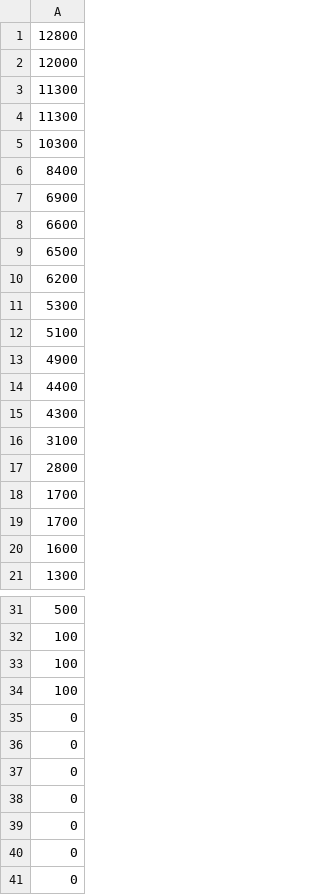
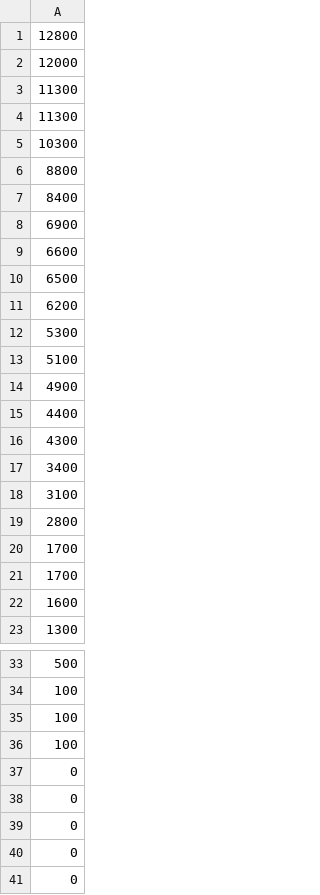
Before and after one commit to emile1740/PatatoBazooka, a CSV file: Assets/Resources/ranking.csv, drawn as a sheet; only a part is shown, gaps mark what is left out; removed rows and columns are numbered as before the commit, all else as after; the diff names each change by its address in the sheet, - before the commit and + after, or states it on an @@ line.

```diff
--- a/Assets/Resources/ranking.csv
+++ b/Assets/Resources/ranking.csv
+row 6: 8800
+row 17: 3400
-row 35: 0
-row 36: 0
```
Also changed, not shown: 18 other files.
